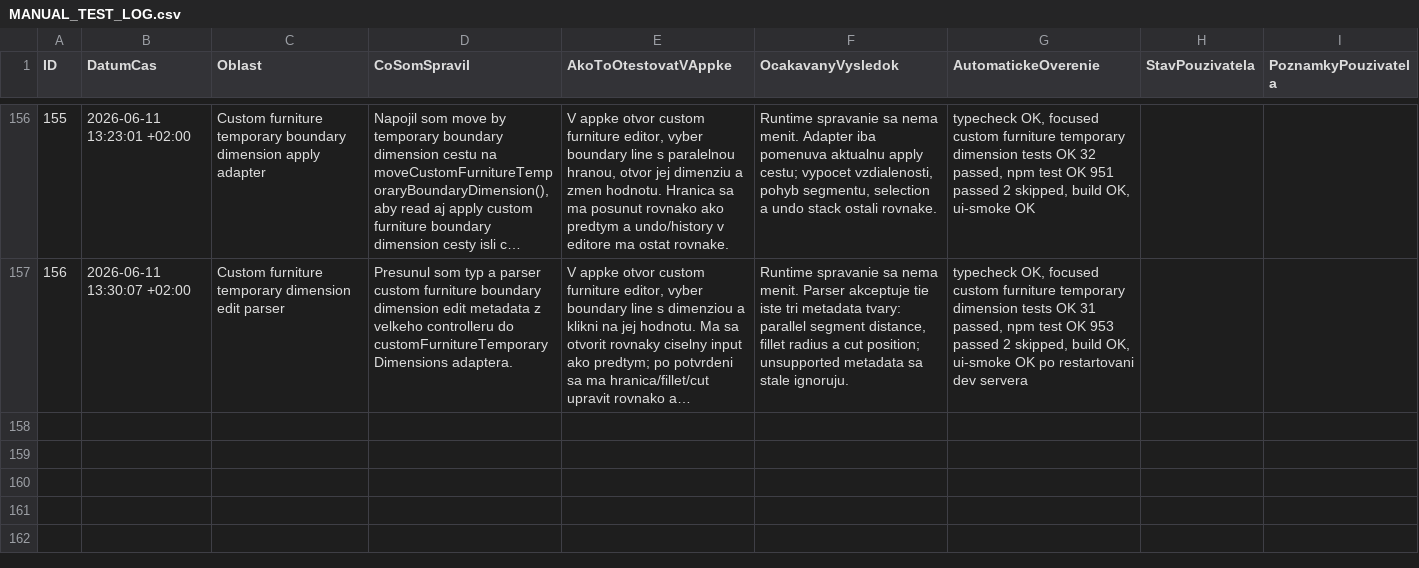
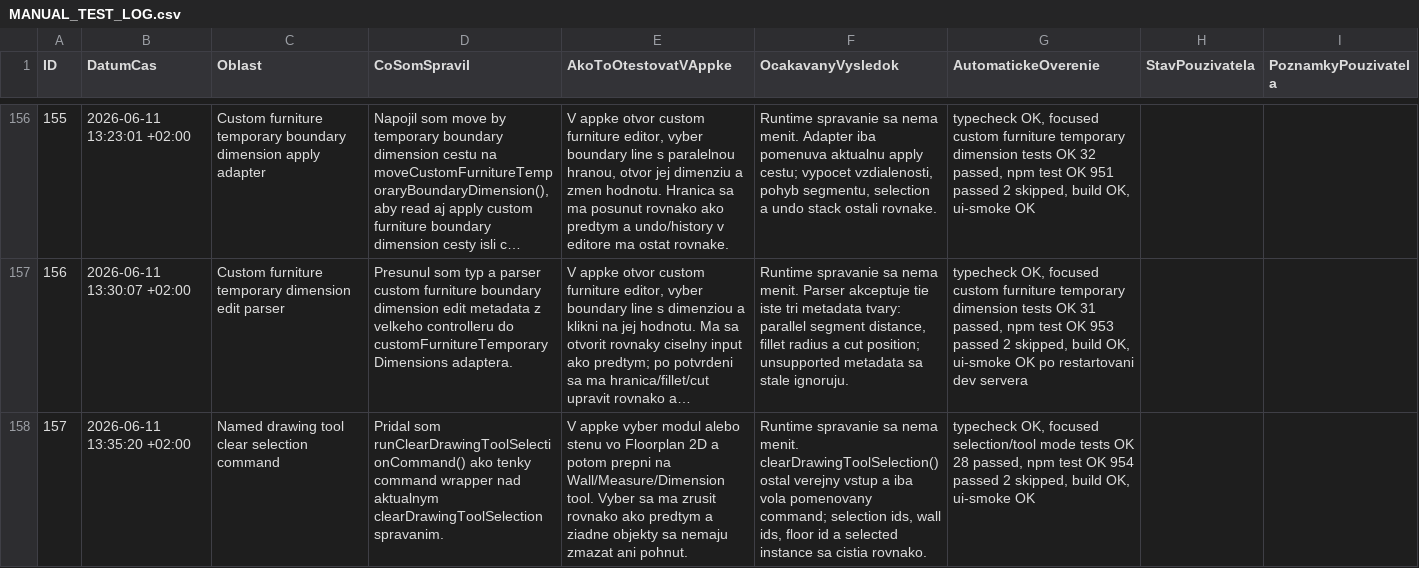
Before and after one commit to arcigy/kitchen_app, a CSV file: MANUAL_TEST_LOG.csv, drawn as a sheet; only a part is shown, gaps mark what is left out; long unchanged cells end in …; the diff names each change by its address in the sheet, - before the commit and + after, or states it on an @@ line.

```diff
--- a/MANUAL_TEST_LOG.csv
+++ b/MANUAL_TEST_LOG.csv
+row 158: 157 | 2026-06-11 13:35:20 +02:00 | Named drawing tool clear selection command | Pridal som runClearDrawingToolSelectionCommand() ako tenky command wrapper nad aktualnym clearDrawingToolSelection spravanim. | V appke vyber modul alebo stenu vo Floorplan 2D a potom prepni na Wall/Measure/Dimension tool. Vyber sa ma zrusit rovnako ako predtym a ziadne objekty sa nemaju zmazat ani pohnut. | Runtime spravanie sa nema menit. clearDrawingToolSelection() ostal verejny vstup a iba vola pomenovany command; selection ids, wall ids, floor id a selected instance sa cistia rovnako. | typecheck OK, focused selection/tool mode tests OK 28 passed, npm test OK 954 passed 2 skipped, build OK, ui-smoke OK
```
Also changed, not shown: 2 other files.
